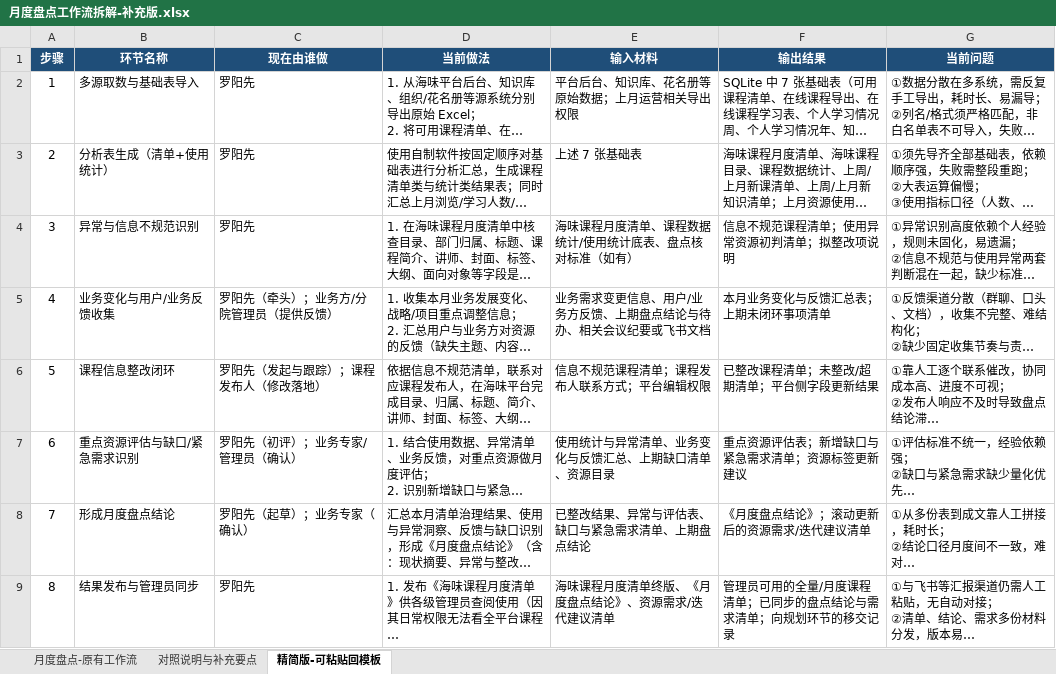
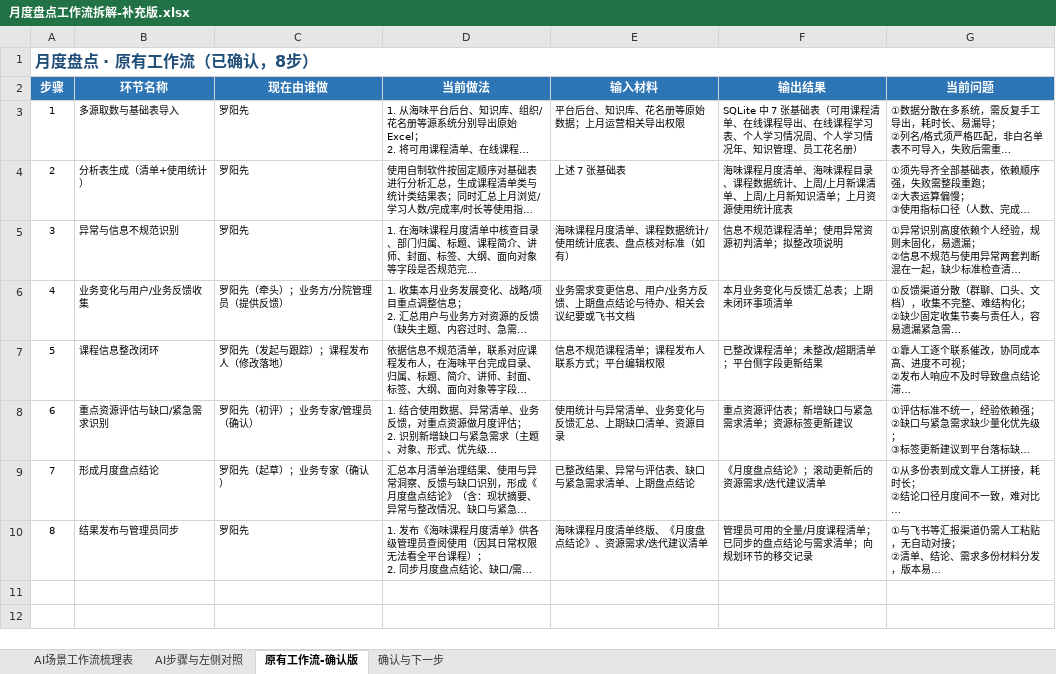
Before and after one commit to chavez12432/luozupu, an Excel workbook: docs/ai-workshop/月度盘点工作流拆解-补充版.xlsx, sheet 原有工作流-确认版, drawn as a sheet; long unchanged cells end in …; values as stored, in another font and other column widths than the file's, no borders; addresses are those after the commit; the diff names each change by its address in the sheet, - before the commit and + after, or states it on an @@ line.

```diff
--- a/docs/ai-workshop/月度盘点工作流拆解-补充版.xlsx (sheet 原有工作流-确认版)
+++ b/docs/ai-workshop/月度盘点工作流拆解-补充版.xlsx (sheet 原有工作流-确认版)
-sheet tab: 月度盘点-原有工作流
+sheet tab: AI场景工作流梳理表
-sheet tab: 对照说明与补充要点
+sheet tab: AI步骤与左侧对照
-sheet tab: 精简版-可粘贴回模板
+sheet tab: 原有工作流-确认版
+sheet tab: 确认与下一步
+row 1: 月度盘点 · 原有工作流（已确认，8步）
-A2:G2 fill: #1F4E79
+A2:G2 fill: #2E75B6
@@ A3:G10 text size: smaller @@
```
Also changed, not shown: sheet AI步骤与左侧对照, sheet AI场景工作流梳理表.
